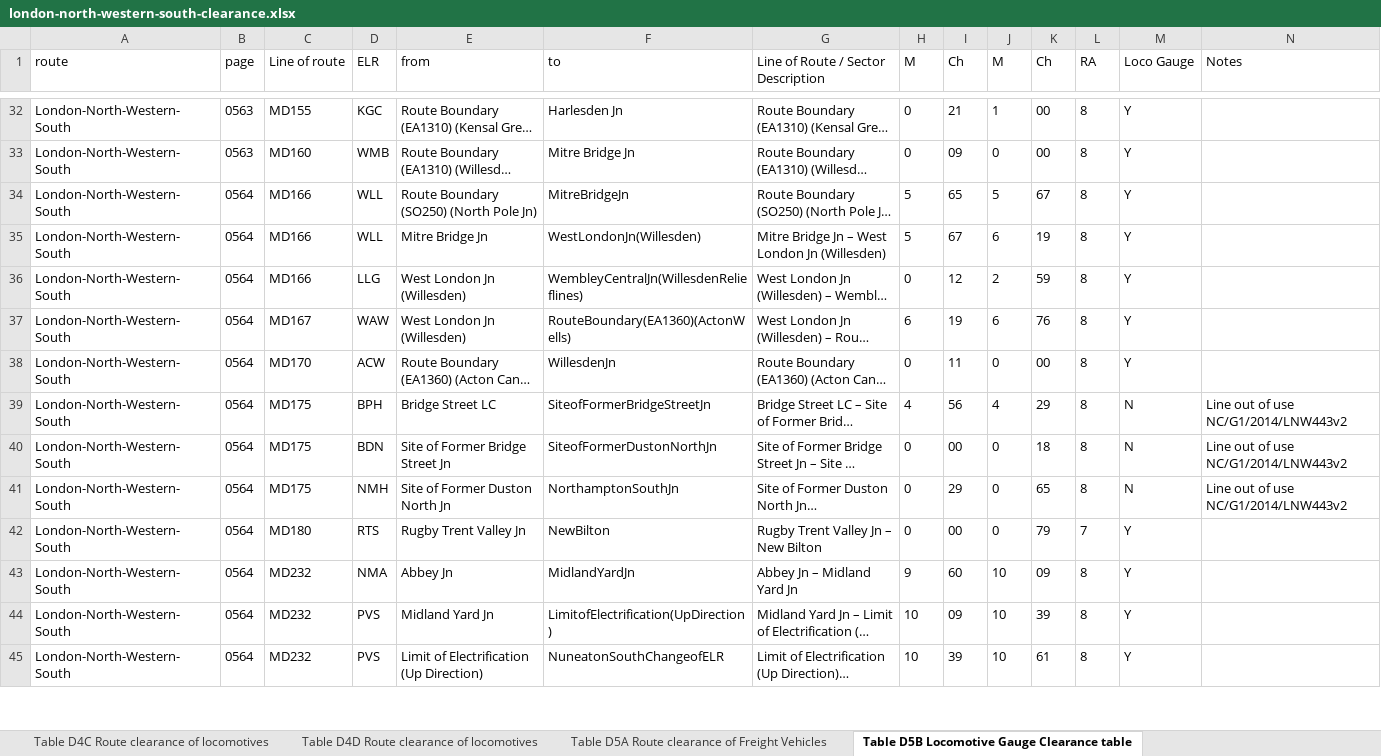
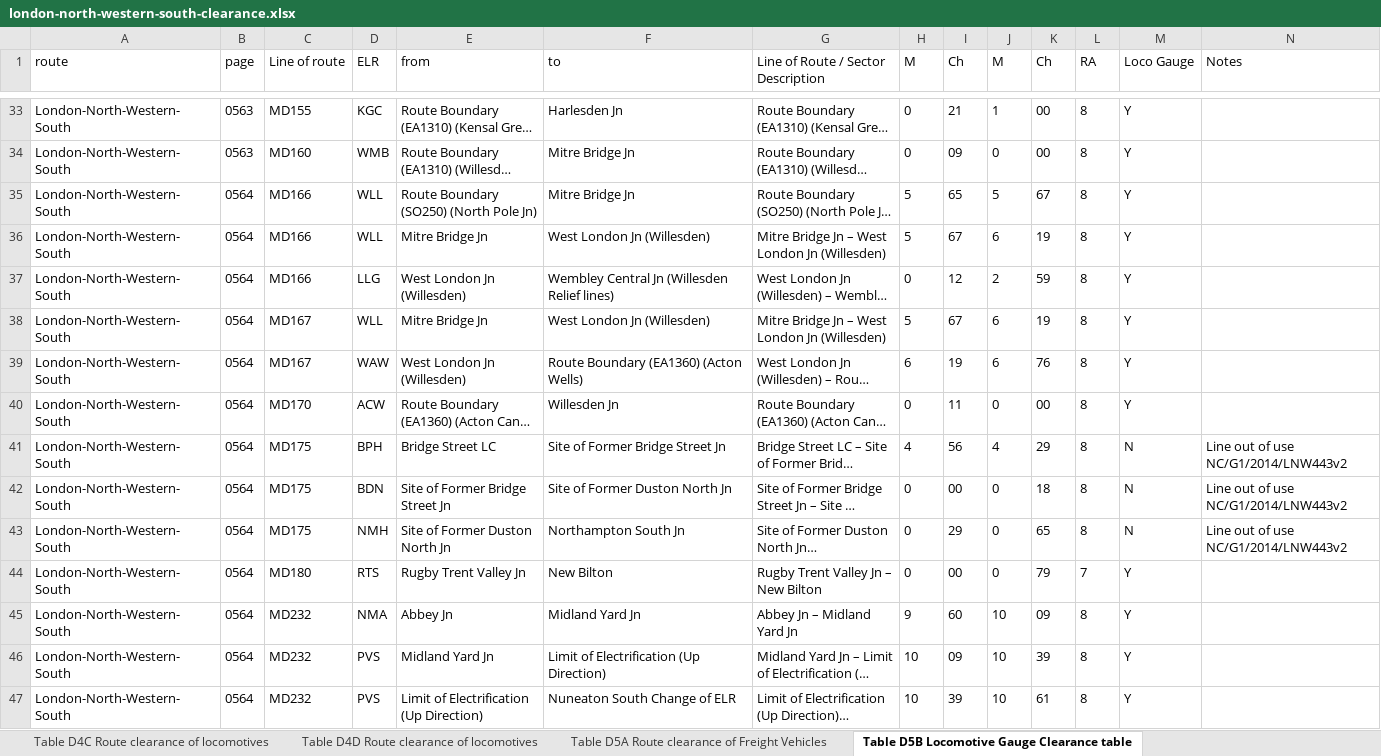
Before and after one commit to anisotropi4/nesa, an Excel workbook: London-North-Western-South/london-north-western-south-clearance.xlsx, sheet Table D5B Locomotive Gauge Clearance table, drawn as a sheet; only a part is shown, gaps mark what is left out; long unchanged cells end in …; values as stored, in another font and other column widths than the file's, no borders; addresses are those after the commit; the diff covers the shown part only; the diff names each change by its address in the sheet, - before the commit and + after, or states it on an @@ line.

```diff
--- a/London-North-Western-South/london-north-western-south-clearance.xlsx (sheet Table D5B Locomotive Gauge Clearance table)
+++ b/London-North-Western-South/london-north-western-south-clearance.xlsx (sheet Table D5B Locomotive Gauge Clearance table)
-F35 (to): MitreBridgeJn
+F35 (to): Mitre Bridge Jn
-F36 (to): WestLondonJn(Willesden)
+F36 (to): West London Jn (Willesden)
-F37 (to): WembleyCentralJn(WillesdenRelieflines)
+F37 (to): Wembley Central Jn (Willesden Relief lines)
+row 38: London-North-Western-South | 0564 | MD167 | WLL | Mitre Bridge Jn | West London Jn (Willesden) | Mitre Bridge Jn – West London Jn (Willesden) | 5 | 67 | 6 | 19 | 8 | Y
-F39 (to): RouteBoundary(EA1360)(ActonWells)
+F39 (to): Route Boundary (EA1360) (Acton Wells)
-F40 (to): WillesdenJn
+F40 (to): Willesden Jn
-F41 (to): SiteofFormerBridgeStreetJn
+F41 (to): Site of Former Bridge Street Jn
-F42 (to): SiteofFormerDustonNorthJn
+F42 (to): Site of Former Duston North Jn
-F43 (to): NorthamptonSouthJn
+F43 (to): Northampton South Jn
-F44 (to): NewBilton
+F44 (to): New Bilton
-F45 (to): MidlandYardJn
+F45 (to): Midland Yard Jn
-F46 (to): LimitofElectrification(UpDirection)
+F46 (to): Limit of Electrification (Up Direction)
-F47 (to): NuneatonSouthChangeofELR
+F47 (to): Nuneaton South Change of ELR
```
Also changed, not shown: 1 added row and 13 edited cells elsewhere in this sheet, sheet Table D2A Route clearance of electric multiple units, sheet Table D1A Route clearance of diesel multiple units, sheet Table D2B Route clearance of electric multiple units, sheet Table D1B Route clearance of diesel multiple units, sheet Table D4C Route clearance of locomotives, sheet Table D4A Route clearance of locomotives, 4 more sheets.
